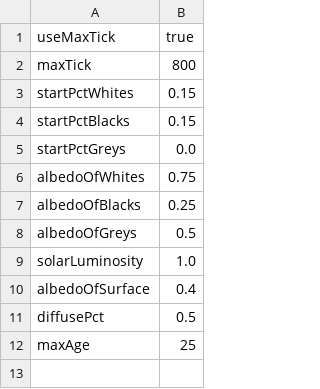
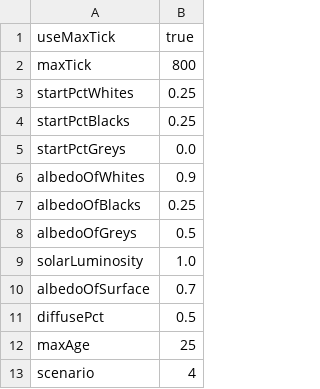
Before and after one commit to Fan-FL/Daisyworld, a CSV file: Parameters.csv, drawn as a sheet.

```diff
--- a/Parameters.csv
+++ b/Parameters.csv
@@ -2,6 +2,6 @@ useMaxTick,true
 maxTick,800
-startPctWhites,0.15
-startPctBlacks,0.15
+startPctWhites,0.25
+startPctBlacks,0.25
 startPctGreys,0.0
-albedoOfWhites,0.75
+albedoOfWhites,0.9
 albedoOfBlacks,0.25
@@ -9,4 +9,5 @@ albedoOfGreys,0.5
 solarLuminosity,1.0
-albedoOfSurface,0.4
+albedoOfSurface,0.7
 diffusePct,0.5
 maxAge,25
+scenario,4
```
Also changed, not shown: Daisyworld.csv, 6 other files.
